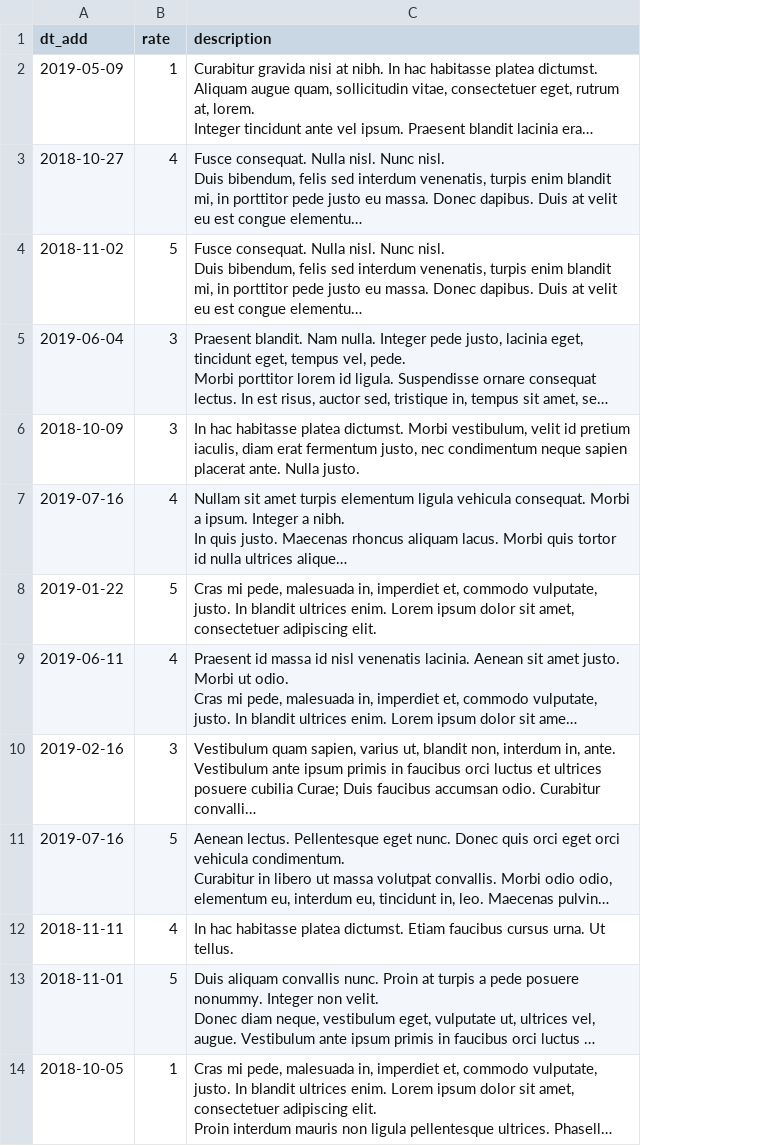
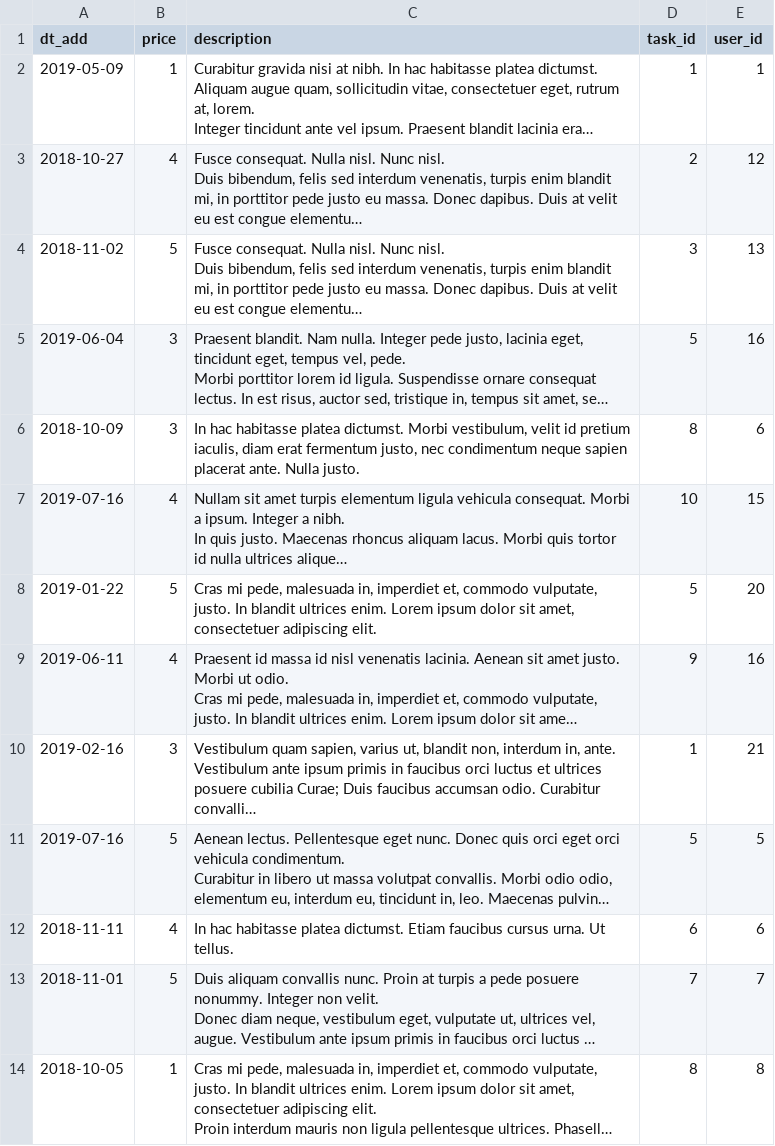
Before and after one commit to htmlacademy-yii/605869-task-force-1, a CSV file: data/replies.csv, drawn as a sheet; only a part is shown; long unchanged cells end in …; the diff names each change by its address in the sheet, - before the commit and + after, or states it on an @@ line.

```diff
--- a/data/replies.csv
+++ b/data/replies.csv
+column D (task_id), rows 2-14: 1 | 2 | 3 | 5 | 8 | 10 | 5 | 9 | 1 | 5 | 6 | 7 | 8
+column E (user_id), rows 2-14: 1 | 12 | 13 | 16 | 6 | 15 | 20 | 16 | 21 | 5 | 6 | 7 | 8
-B1: rate
+B1: price
```
Also changed, not shown: data/opinions.csv, data/profiles.csv, 10 other files.
